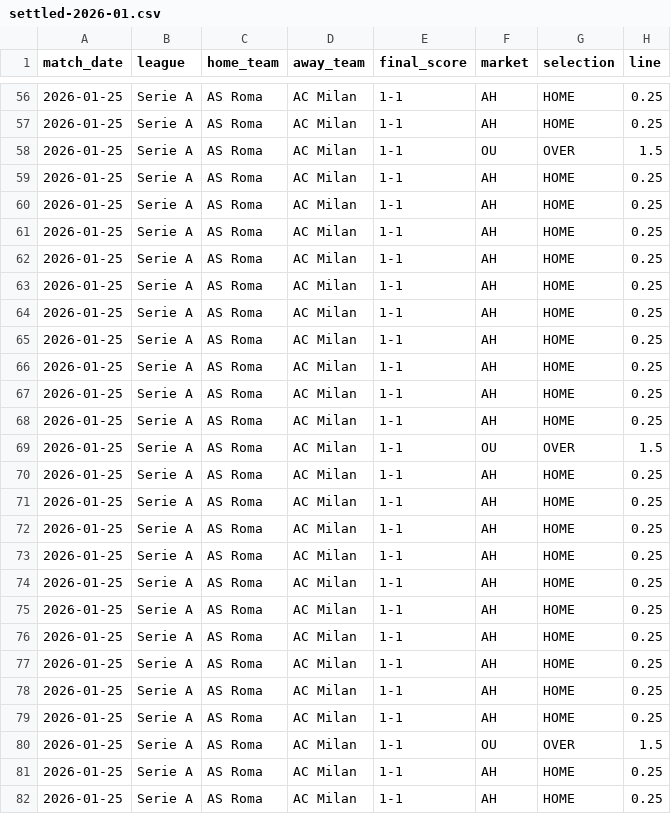
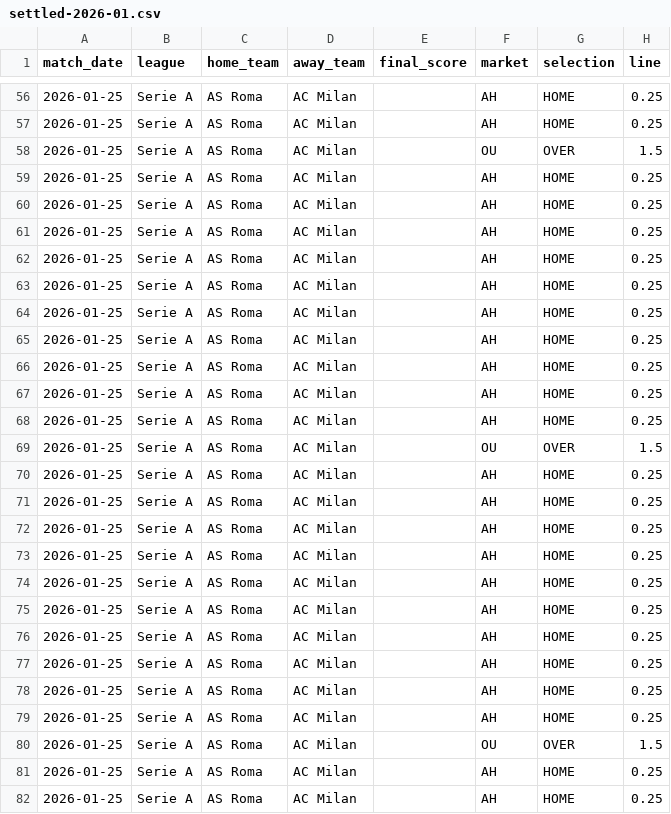
Before and after one commit to oddsflowai-team/oddsflow-transparency, a CSV file: datasets/settled-predictions/settled-2026-01.csv, drawn as a sheet; only a part is shown, gaps mark what is left out; the diff covers the shown part only; the diff names each change by its address in the sheet, - before the commit and + after, or states it on an @@ line.

```diff
--- a/datasets/settled-predictions/settled-2026-01.csv
+++ b/datasets/settled-predictions/settled-2026-01.csv
-E56:E82 (final_score): 1-1
+E56:E82 (final_score): (empty)
```
Also changed, not shown: 133 edited cells elsewhere in this file, datasets/settled-predictions/settled-2026-02.csv, datasets/settled-predictions/settled-2026-03.csv, 7 other files.
